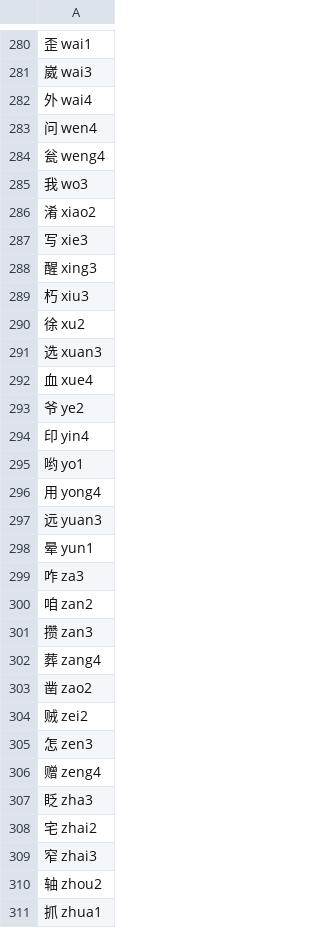
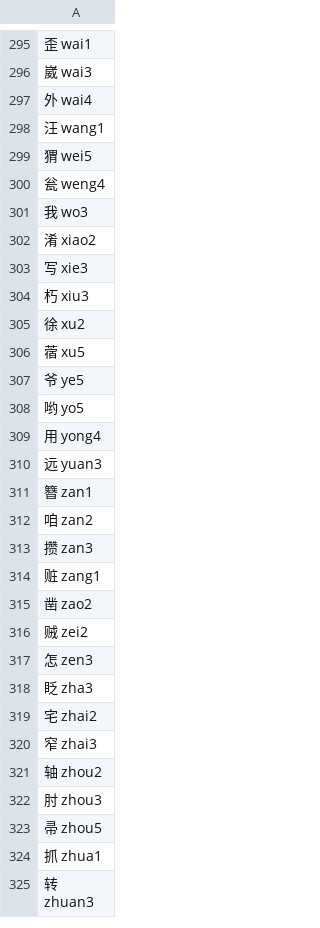
Before and after one commit to sph-mn/hanyu, a CSV file: data/gridlearner/characters-top4000-unique.csv, drawn as a sheet; only a part is shown, gaps mark what is left out; the shorter side is filled out with more unchanged rows; the diff covers the shown part only.

```diff
--- a/data/gridlearner/characters-top4000-unique.csv
+++ b/data/gridlearner/characters-top4000-unique.csv
@@ -282,3 +297,4 @@
 外 wai4
-问 wen4
+汪 wang1
+猬 wei5
 瓮 weng4
@@ -287,17 +303,13 @@
 写 xie3
-醒 xing3
 朽 xiu3
 徐 xu2
-选 xuan3
-血 xue4
-爷 ye2
-印 yin4
-哟 yo1
+蓿 xu5
+爷 ye5
+哟 yo5
 用 yong4
 远 yuan3
-晕 yun1
-咋 za3
+簪 zan1
 咱 zan2
 攒 zan3
-葬 zang4
+赃 zang1
 凿 zao2
@@ -305,3 +317,2 @@
 怎 zen3
-赠 zeng4
 眨 zha3
@@ -310,2 +321,4 @@
 轴 zhou2
+肘 zhou3
+帚 zhou5
 抓 zhua1
```
Also changed, not shown: 44 added rows, 27 removed rows and 13 edited cells elsewhere in this file, data/gridlearner/characters-top8000-unique.csv, data/words-by-frequency-with-pinyin.csv, 19 other files.
